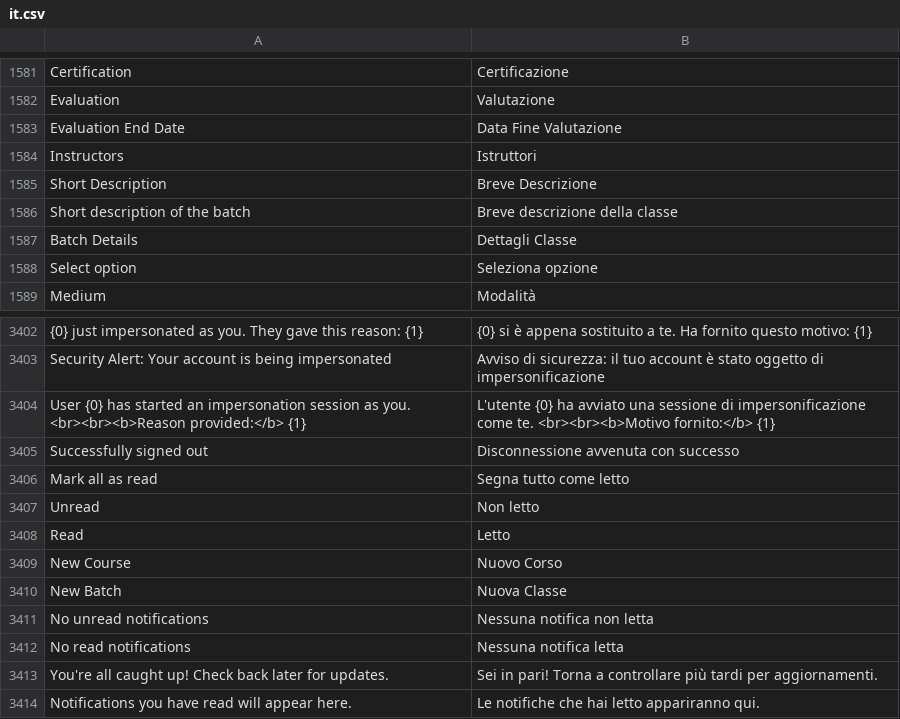
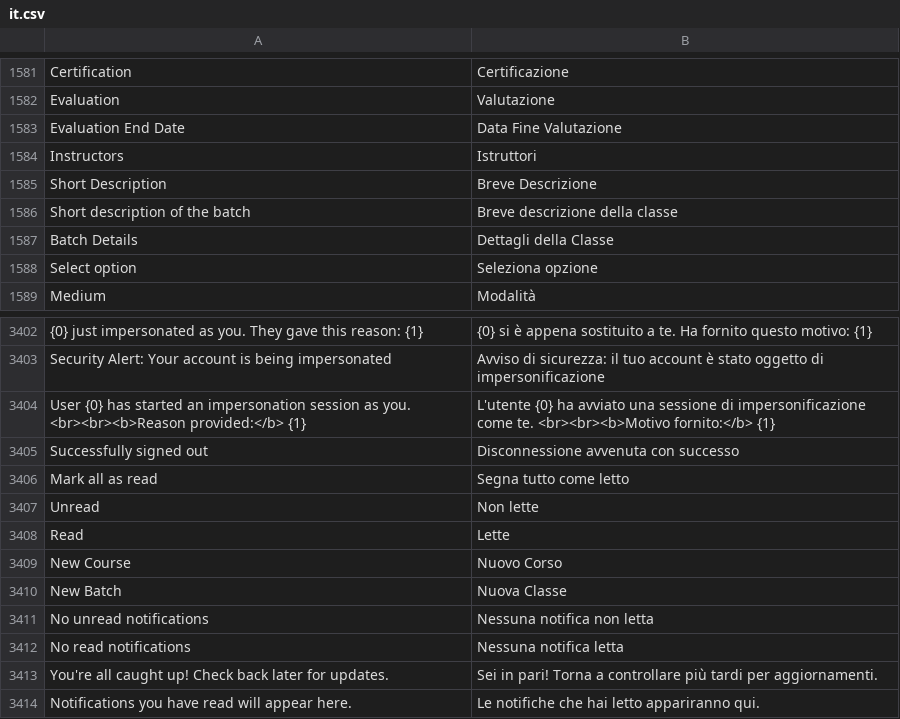
Before and after one commit to mrossi-os/lms, a CSV file: lms/translations/it.csv, drawn as a sheet; only a part is shown, gaps mark what is left out; the diff covers the shown part only; the diff names each change by its address in the sheet, - before the commit and + after, or states it on an @@ line.

```diff
--- a/lms/translations/it.csv
+++ b/lms/translations/it.csv
-B1587: Dettagli Classe
+B1587: Dettagli della Classe
-B3407: Non letto
+B3407: Non lette
-B3408: Letto
+B3408: Lette
```
Also changed, not shown: 20 added rows and 2 edited cells elsewhere in this file, 6 other files.
